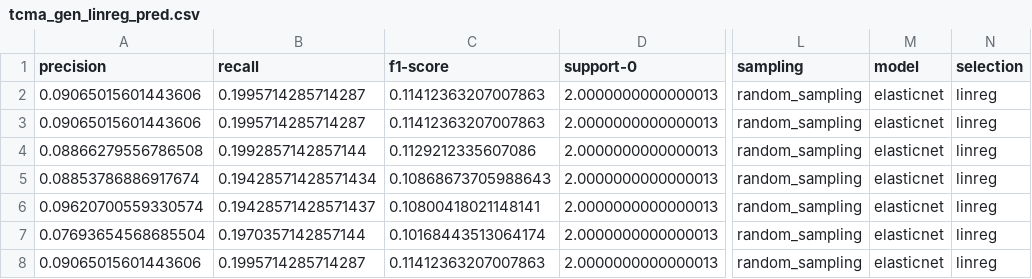
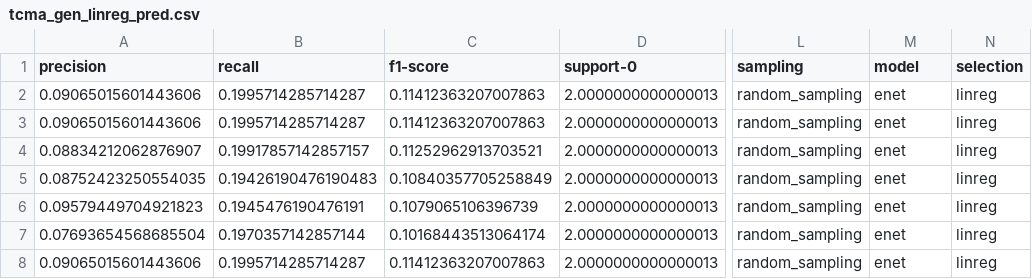
Before and after one commit to GdePaulo/Host-Microbial-Omics-Integration, a CSV file: Data/Descriptor/Prediction_Tables/super/random_sampling/stage/enet/tcma_gen_linreg_pred.csv, drawn as a sheet; only a part is shown, gaps mark what is left out; the diff names each change by its address in the sheet, - before the commit and + after, or states it on an @@ line.

Commit message:
Add base enet pred with RandomizedSearch, gen NMF layer and different random seeds per iteration when tuning

```diff
--- a/Data/Descriptor/Prediction_Tables/super/random_sampling/stage/enet/tcma_gen_linreg_pred.csv
+++ b/Data/Descriptor/Prediction_Tables/super/random_sampling/stage/enet/tcma_gen_linreg_pred.csv
-M2:M8 (model): elasticnet
+M2:M8 (model): enet
-A4 (precision): 0.08866279556786508
+A4 (precision): 0.08834212062876907
-B4 (recall): 0.1992857142857144
+B4 (recall): 0.19917857142857157
-C4 (f1-score): 0.1129212335607086
+C4 (f1-score): 0.11252962913703521
-A5 (precision): 0.08853786886917674
+A5 (precision): 0.08752423250554035
-B5 (recall): 0.19428571428571434
+B5 (recall): 0.19426190476190483
-C5 (f1-score): 0.10868673705988643
+C5 (f1-score): 0.10840357705258849
-A6 (precision): 0.09620700559330574
+A6 (precision): 0.09579449704921823
-B6 (recall): 0.19428571428571437
+B6 (recall): 0.1945476190476191
-C6 (f1-score): 0.10800418021148141
+C6 (f1-score): 0.1079065106396739
```
Also changed, not shown: Data/Descriptor/Prediction_Tables/super/random_sampling/stage/enet/aak_ge_linreg_pred.csv, Data/Descriptor/Prediction_Tables/super/random_sampling/stage/enet/tcma_gen_aak_ge_linreg_pred.csv, 18 other files.
